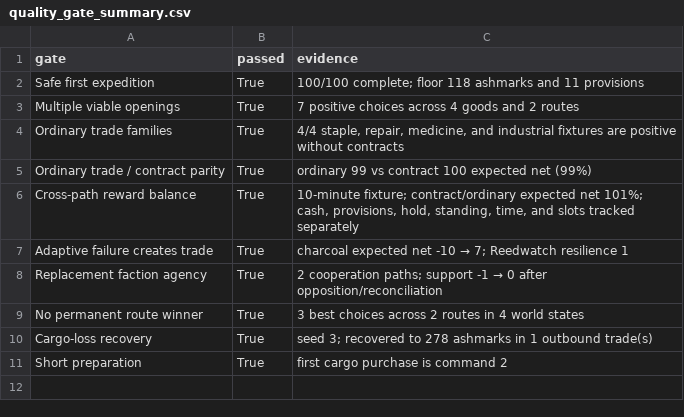
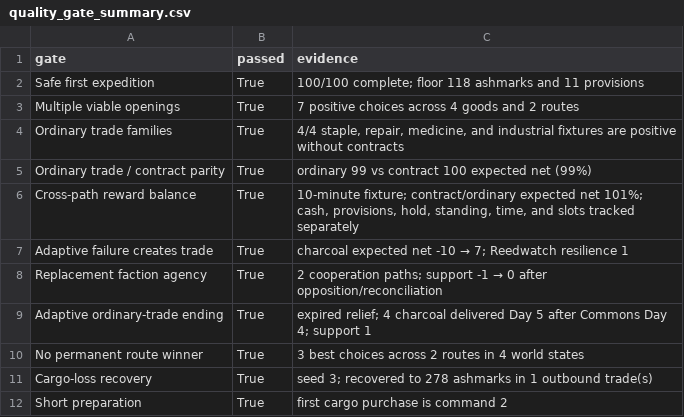
Before and after one commit to raphaelroshan/market-of-ash, a CSV file: research/playtest_simulation/quality_gate_summary.csv, drawn as a sheet.

Commit message:
feat: add the Well Commons alternate ending (#24)
Co-authored-by: raphaelroshan <raphaelroshan@users.noreply.github.com>

```diff
--- a/research/playtest_simulation/quality_gate_summary.csv
+++ b/research/playtest_simulation/quality_gate_summary.csv
@@ -8,2 +8,3 @@ Adaptive failure creates trade,True,charcoal expected net -10 → 7; Reedwatch r
 Replacement faction agency,True,2 cooperation paths; support -1 → 0 after opposition/reconciliation
+Adaptive ordinary-trade ending,True,expired relief; 4 charcoal delivered Day 5 after Commons Day 4; support 1
 No permanent route winner,True,3 best choices across 2 routes in 4 world states
```
Also changed, not shown: 26 other files.
